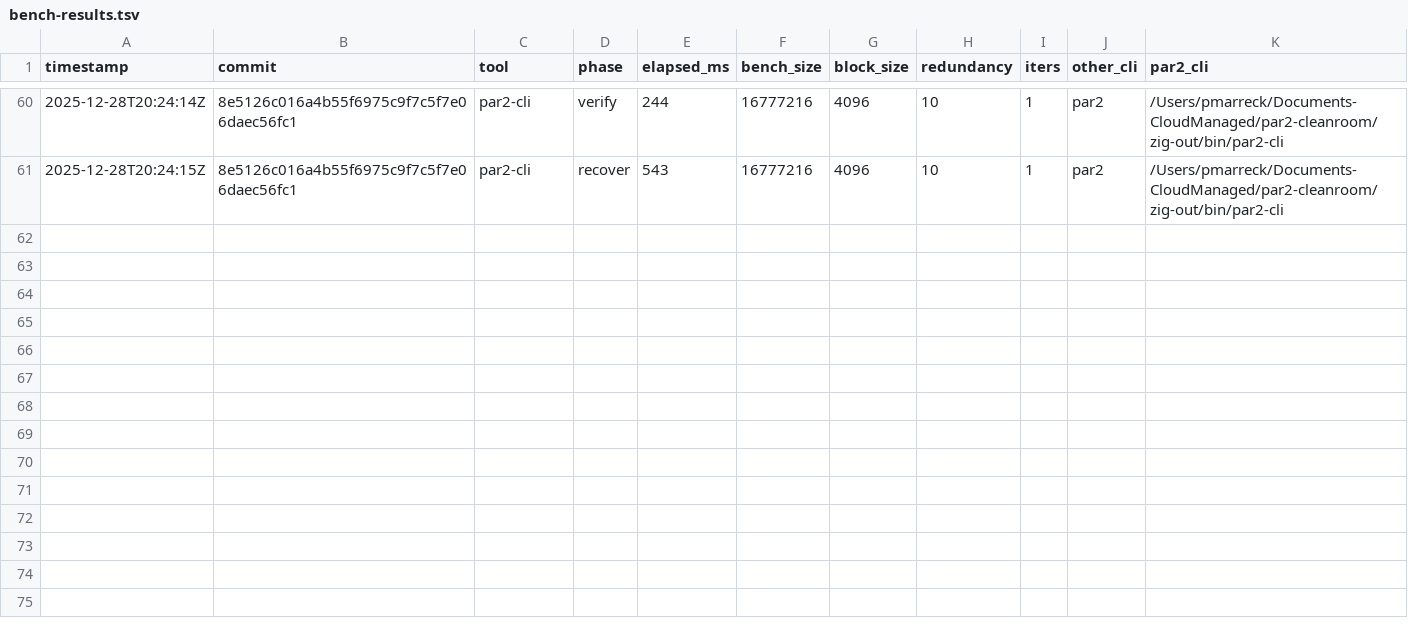
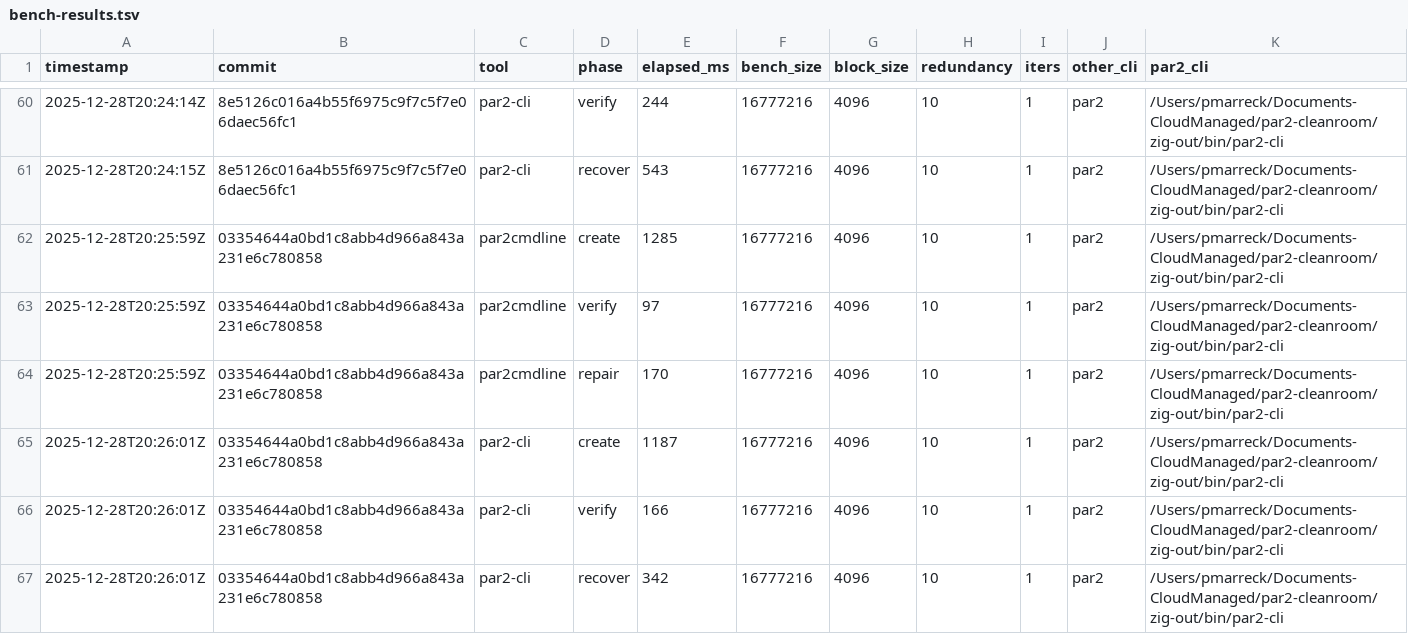
Before and after one commit to pmarreck/par2z, a TSV file: bench-results.tsv, drawn as a sheet; only a part is shown, gaps mark what is left out.

Commit message:
bench: always build ReleaseFast by default

```diff
--- a/bench-results.tsv
+++ b/bench-results.tsv
@@ -61 +61,7 @@ timestamp	commit	tool	phase	elapsed_ms	bench_size	block_size	redundancy	iters	ot
 2025-12-28T20:24:15Z	8e5126c016a4b55f6975c9f7c5f7e06daec56fc1	par2-cli	recover	543	16777216	4096	10	1	par2	/Users/pmarreck/Documents-CloudManaged/par2-cleanroom/zig-out/bin/par2-cli
+2025-12-28T20:25:59Z	03354644a0bd1c8abb4d966a843a231e6c780858	par2cmdline	create	1285	16777216	4096	10	1	par2	/Users/pmarreck/Documents-CloudManaged/par2-cleanroom/zig-out/bin/par2-cli
+2025-12-28T20:25:59Z	03354644a0bd1c8abb4d966a843a231e6c780858	par2cmdline	verify	97	16777216	4096	10	1	par2	/Users/pmarreck/Documents-CloudManaged/par2-cleanroom/zig-out/bin/par2-cli
+2025-12-28T20:25:59Z	03354644a0bd1c8abb4d966a843a231e6c780858	par2cmdline	repair	170	16777216	4096	10	1	par2	/Users/pmarreck/Documents-CloudManaged/par2-cleanroom/zig-out/bin/par2-cli
+2025-12-28T20:26:01Z	03354644a0bd1c8abb4d966a843a231e6c780858	par2-cli	create	1187	16777216	4096	10	1	par2	/Users/pmarreck/Documents-CloudManaged/par2-cleanroom/zig-out/bin/par2-cli
+2025-12-28T20:26:01Z	03354644a0bd1c8abb4d966a843a231e6c780858	par2-cli	verify	166	16777216	4096	10	1	par2	/Users/pmarreck/Documents-CloudManaged/par2-cleanroom/zig-out/bin/par2-cli
+2025-12-28T20:26:01Z	03354644a0bd1c8abb4d966a843a231e6c780858	par2-cli	recover	342	16777216	4096	10	1	par2	/Users/pmarreck/Documents-CloudManaged/par2-cleanroom/zig-out/bin/par2-cli
```
Also changed, not shown: 2 other files.
